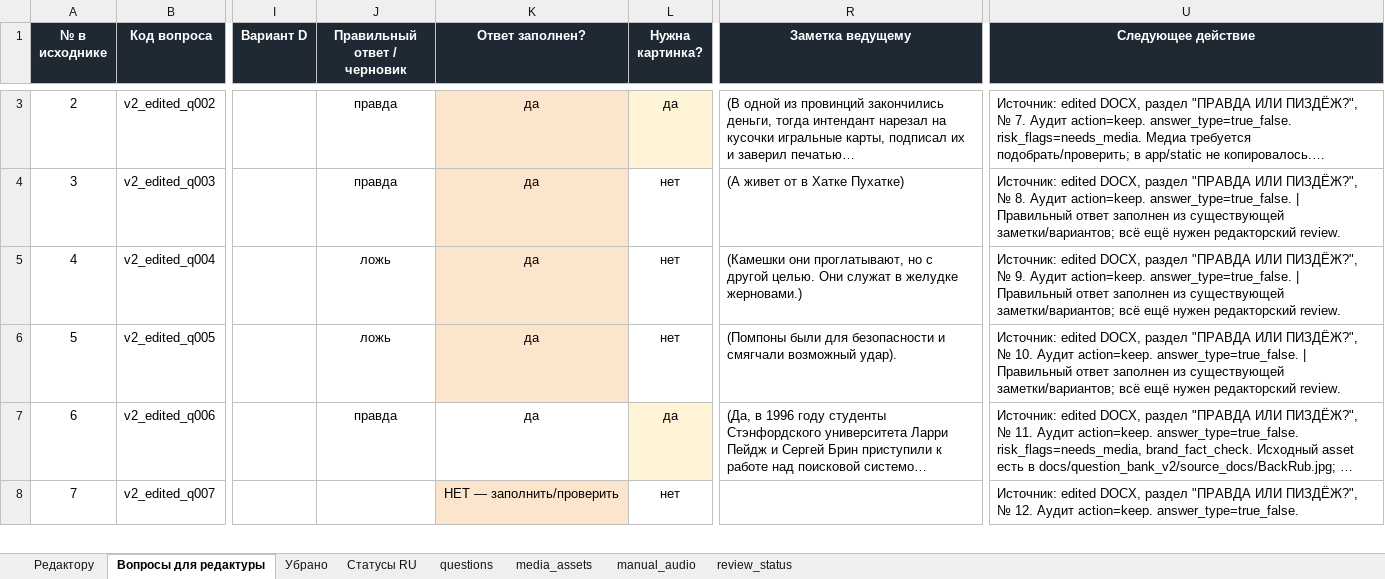
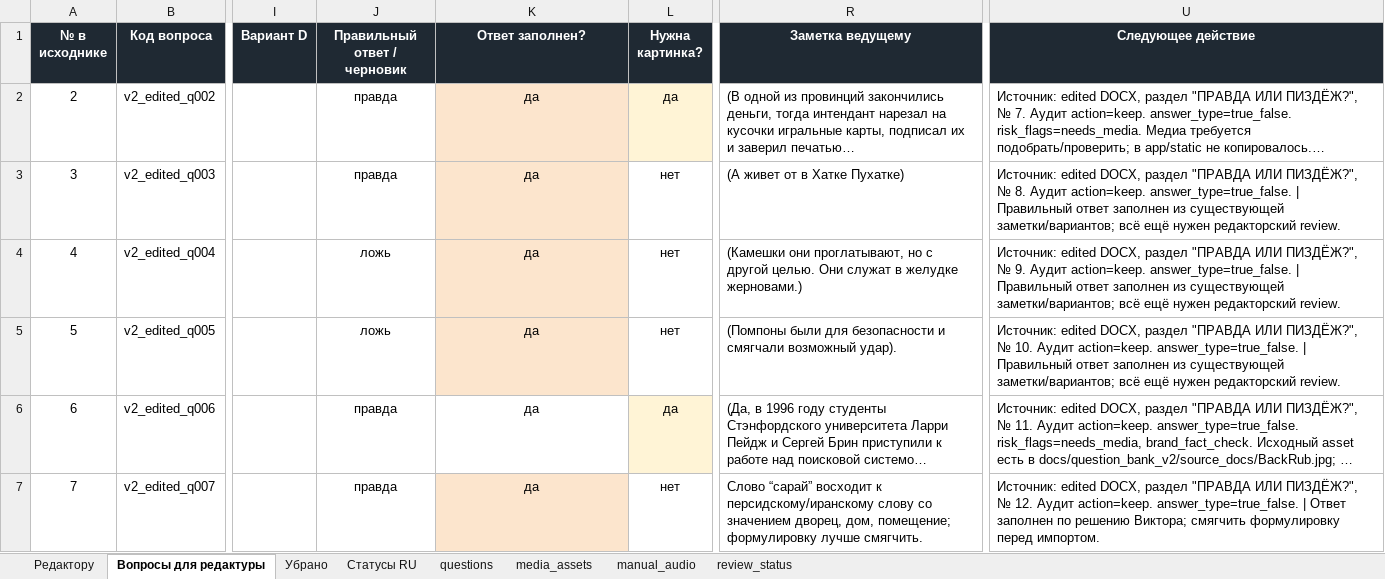
Before and after one commit to sobrabar45-droid/pristolov_mvp, an Excel workbook: docs/question_bank_v2/question_bank_v2_authoring_draft.xlsx, sheet Вопросы для редактуры, drawn as a sheet; only a part is shown, gaps mark what is left out; long unchanged cells end in …; values as stored, in another font and other column widths than the file's, no borders; addresses are those after the commit; the diff covers the shown part only; the diff names each change by its address in the sheet, - before the commit and + after, or states it on an @@ line.

```diff
--- a/docs/question_bank_v2/question_bank_v2_authoring_draft.xlsx (sheet Вопросы для редактуры)
+++ b/docs/question_bank_v2/question_bank_v2_authoring_draft.xlsx (sheet Вопросы для редактуры)
-J7 (Правильный ответ / черновик): (empty)
+J7 (Правильный ответ / черновик): правда
-K7 (Ответ заполнен?): НЕТ — заполнить/проверить
+K7 (Ответ заполнен?): да
-R7 (Заметка ведущему): (empty)
+R7 (Заметка ведущему): Слово “сарай” восходит к персидскому/иранскому слову со значением дворец, дом, помещение; формулировку лучше смягчить.
-U7 (Следующее действие): …action=keep. answer_type=true_false.
+U7 (Следующее действие): …action=keep. answer_type=true_false. | Ответ заполнен по решению Виктора; смягчить формулировку перед импортом.
```
Also changed, not shown: 1 removed row and 11 edited cells elsewhere in this sheet, sheet questions, sheet Убрано, 1 other file.
